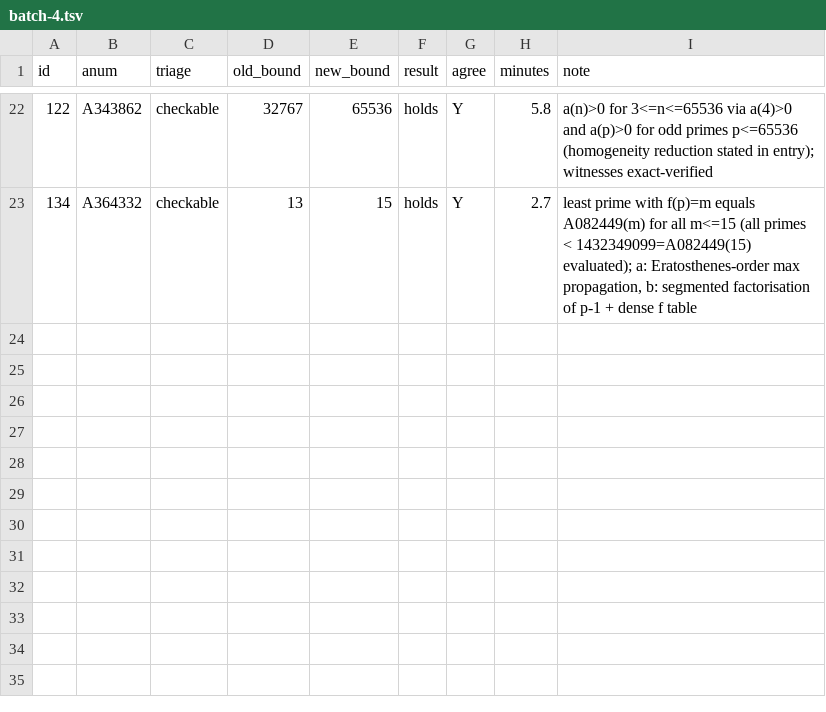
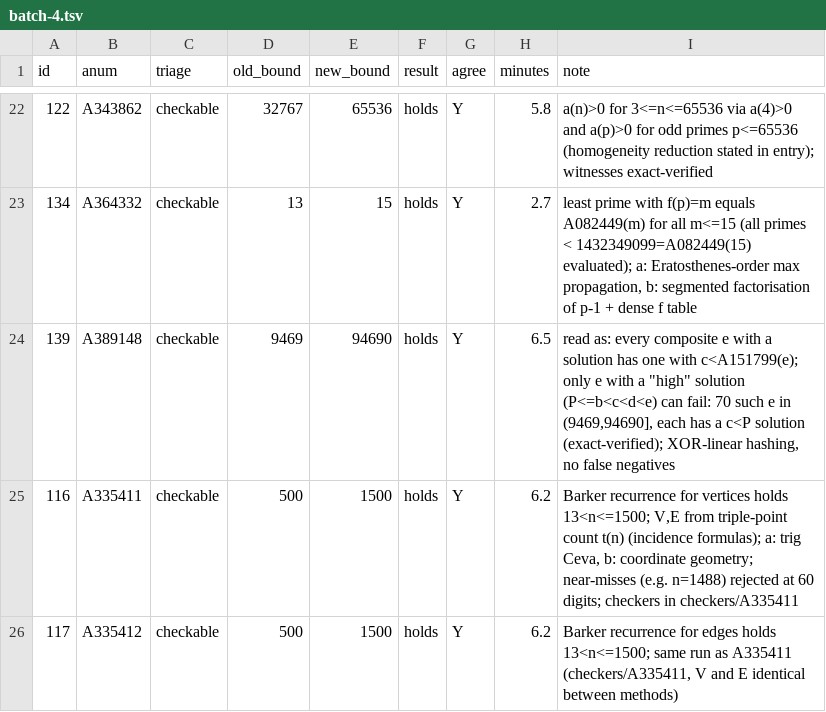
Before and after one commit to mhyrr/cryptics, a TSV file: ideas/untouched-data/pilots/01-oeis-conjectures/results/batch-4.tsv, drawn as a sheet; only a part is shown, gaps mark what is left out; the diff names each change by its address in the sheet, - before the commit and + after, or states it on an @@ line.

```diff
--- a/ideas/untouched-data/pilots/01-oeis-conjectures/results/batch-4.tsv
+++ b/ideas/untouched-data/pilots/01-oeis-conjectures/results/batch-4.tsv
+row 24: 139 | A389148 | checkable | 9469 | 94690 | holds | Y | 6.5 | read as: every composite e with a solution has one with c<A151799(e); only e with a "high" solution (P<=b<c<d<e) can fail: 70 such e in (9469,94690], each has a c<P solution (exact-verified); XOR-linear hashing, no false negatives
+row 25: 116 | A335411 | checkable | 500 | 1500 | holds | Y | 6.2 | Barker recurrence for vertices holds 13<n<=1500; V,E from triple-point count t(n) (incidence formulas); a: trig Ceva, b: coordinate geometry; near-misses (e.g. n=1488) rejected at 60 digits; checkers in checkers/A335411
+row 26: 117 | A335412 | checkable | 500 | 1500 | holds | Y | 6.2 | Barker recurrence for edges holds 13<n<=1500; same run as A335411 (checkers/A335411, V and E identical between methods)
```
Also changed, not shown: ideas/untouched-data/pilots/01-oeis-conjectures/results/batch-1.tsv, ideas/untouched-data/pilots/01-oeis-conjectures/results/batch-3.tsv, 9 other files.
